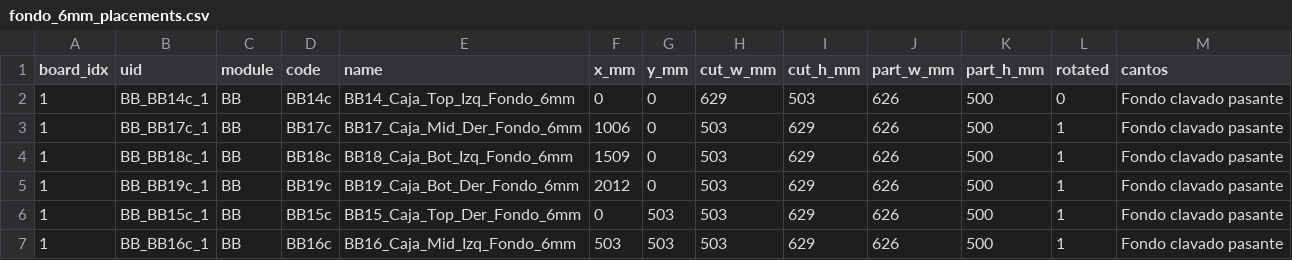
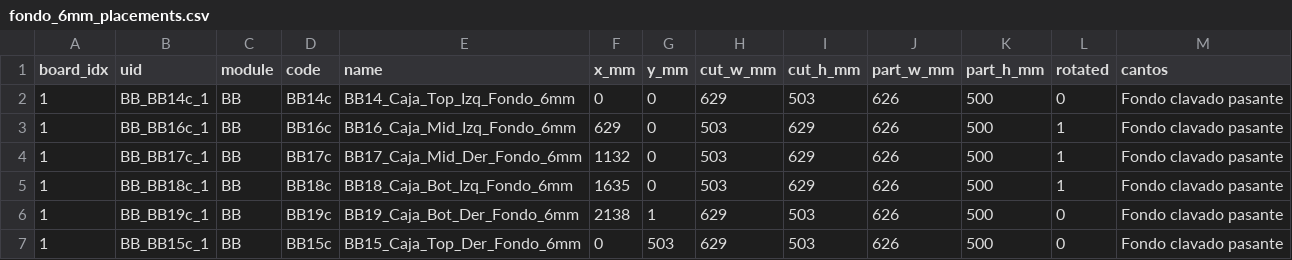
Before and after one commit to mgaitan/cads, a CSV file: outputs/cutting/fondo_6mm_placements.csv, drawn as a sheet.

```diff
--- a/outputs/cutting/fondo_6mm_placements.csv
+++ b/outputs/cutting/fondo_6mm_placements.csv
@@ -2,6 +2,6 @@ board_idx,uid,module,code,name,x_mm,y_mm,cut_w_mm,cut_h_mm,part_w_mm,part_h_mm,r
 1,BB_BB14c_1,BB,BB14c,BB14_Caja_Top_Izq_Fondo_6mm,0,0,629,503,626,500,0,Fondo clavado pasante
-1,BB_BB17c_1,BB,BB17c,BB17_Caja_Mid_Der_Fondo_6mm,1006,0,503,629,626,500,1,Fondo clavado pasante
-1,BB_BB18c_1,BB,BB18c,BB18_Caja_Bot_Izq_Fondo_6mm,1509,0,503,629,626,500,1,Fondo clavado pasante
-1,BB_BB19c_1,BB,BB19c,BB19_Caja_Bot_Der_Fondo_6mm,2012,0,503,629,626,500,1,Fondo clavado pasante
-1,BB_BB15c_1,BB,BB15c,BB15_Caja_Top_Der_Fondo_6mm,0,503,503,629,626,500,1,Fondo clavado pasante
-1,BB_BB16c_1,BB,BB16c,BB16_Caja_Mid_Izq_Fondo_6mm,503,503,503,629,626,500,1,Fondo clavado pasante
+1,BB_BB16c_1,BB,BB16c,BB16_Caja_Mid_Izq_Fondo_6mm,629,0,503,629,626,500,1,Fondo clavado pasante
+1,BB_BB17c_1,BB,BB17c,BB17_Caja_Mid_Der_Fondo_6mm,1132,0,503,629,626,500,1,Fondo clavado pasante
+1,BB_BB18c_1,BB,BB18c,BB18_Caja_Bot_Izq_Fondo_6mm,1635,0,503,629,626,500,1,Fondo clavado pasante
+1,BB_BB19c_1,BB,BB19c,BB19_Caja_Bot_Der_Fondo_6mm,2138,1,629,503,626,500,0,Fondo clavado pasante
+1,BB_BB15c_1,BB,BB15c,BB15_Caja_Top_Der_Fondo_6mm,0,503,629,503,626,500,0,Fondo clavado pasante
```
Also changed, not shown: outputs/cutting/blanco_18mm_placements.csv, outputs/cutting/summary.csv, 5 other files.
